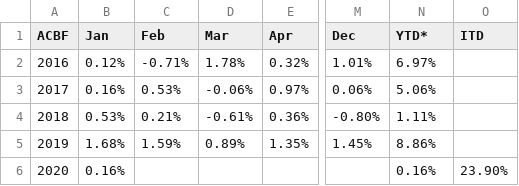
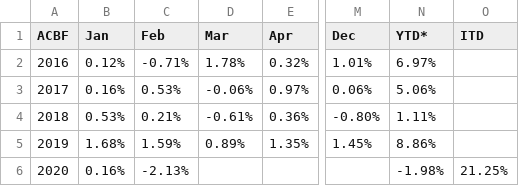
Before and after one commit to MuhmmadHamzatahir/altanawealth, a CSV file: assets/chart-data/acbf_monthly_perf_ALTCBOU.csv, drawn as a sheet; only a part is shown, gaps mark what is left out; the diff names each change by its address in the sheet, - before the commit and + after, or states it on an @@ line.

Commit message:
Upload: assets/chart-data/acbf_monthly_perf_ALTCBOU.csv

```diff
--- a/assets/chart-data/acbf_monthly_perf_ALTCBOU.csv
+++ b/assets/chart-data/acbf_monthly_perf_ALTCBOU.csv
-C6 (Feb): (empty)
+C6 (Feb): -2.13%
-N6 (YTD*): 0.16%
+N6 (YTD*): -1.98%
-O6 (ITD): 23.90%
+O6 (ITD): 21.25%
```
